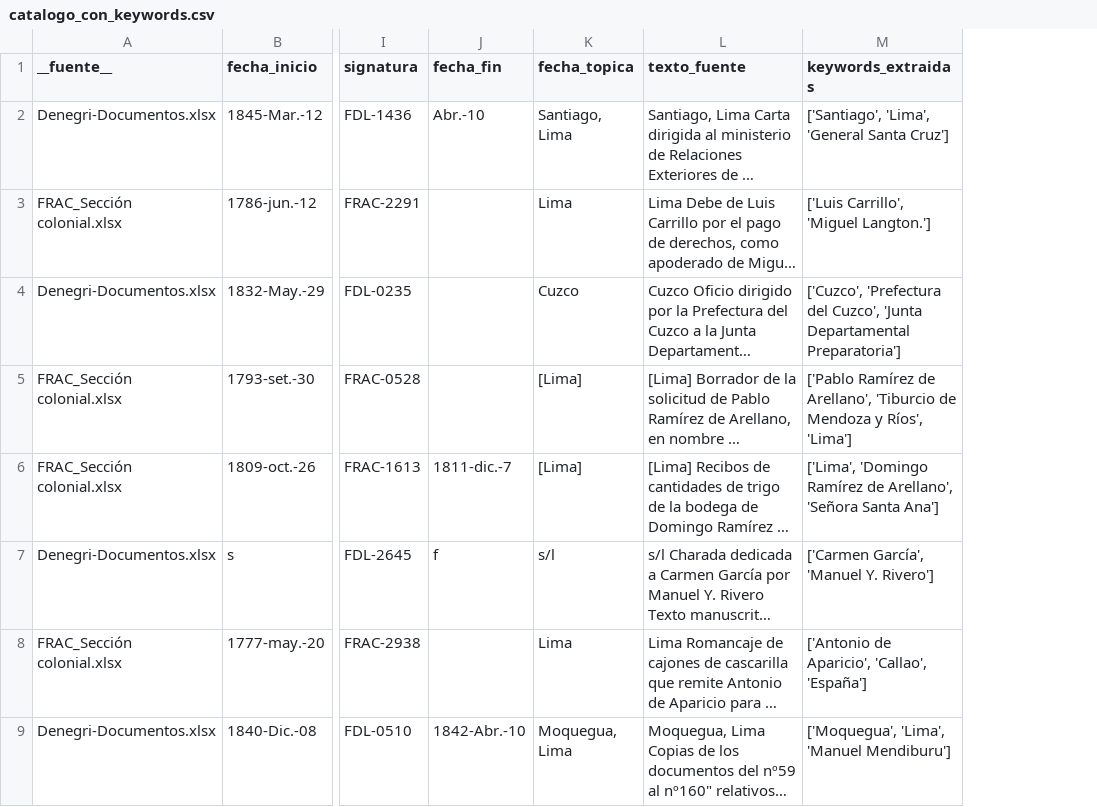
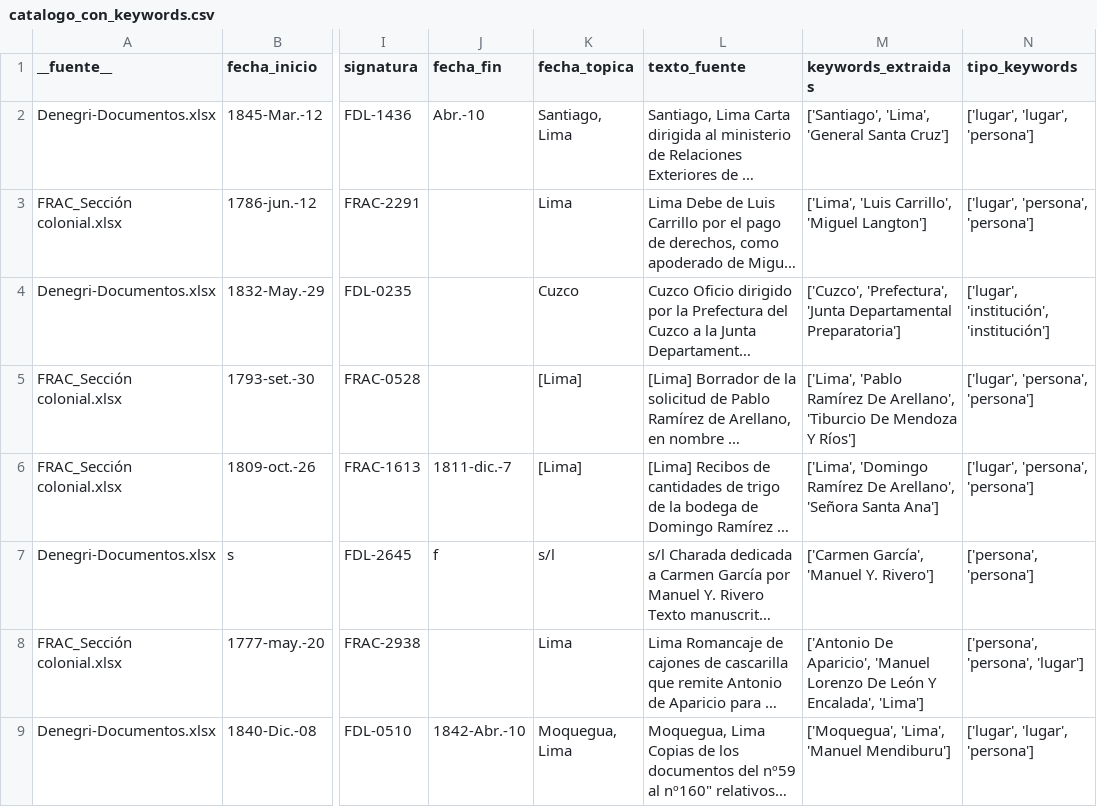
Before and after one commit to javiervzpucp/metadatos-archivo, a CSV file: catalogo_con_keywords.csv, drawn as a sheet; only a part is shown, gaps mark what is left out; long unchanged cells end in …; the diff covers the shown part only; the diff names each change by its address in the sheet, - before the commit and + after, or states it on an @@ line.

```diff
--- a/catalogo_con_keywords.csv
+++ b/catalogo_con_keywords.csv
+column N (tipo_keywords), rows 2-9: ['lugar', 'lugar', 'persona'] | ['lugar', 'persona', 'persona'] | ['lugar', 'institución', 'institución'] | ['lugar', 'persona', 'persona'] | ['lugar', 'persona', 'persona'] | ['persona', 'persona'] | ['persona', 'persona', 'lugar'] | ['lugar', 'lugar', 'persona']
-M3 (keywords_extraidas): ['Luis Carrillo', 'Miguel Langton.']
+M3 (keywords_extraidas): ['Lima', 'Luis Carrillo', 'Miguel Langton']
-M4 (keywords_extraidas): ['Cuzco', 'Prefectura del Cuzco', 'Junta Departamental…
+M4 (keywords_extraidas): ['Cuzco', 'Prefectura', 'Junta Departamental…
-M5 (keywords_extraidas): ['Pablo Ramírez de Arellano', 'Tiburcio de Mendoza y Ríos', 'Lima']
+M5 (keywords_extraidas): ['Lima', 'Pablo Ramírez De Arellano', 'Tiburcio De Mendoza Y Ríos']
-M6 (keywords_extraidas): …'Domingo Ramírez de Arellano', 'Señora…
+M6 (keywords_extraidas): …'Domingo Ramírez De Arellano', 'Señora…
-M8 (keywords_extraidas): ['Antonio de Aparicio', 'Callao', 'España']
+M8 (keywords_extraidas): ['Antonio De Aparicio', 'Manuel Lorenzo De León Y Encalada', 'Lima']
```
Also changed, not shown: 61 edited cells elsewhere in this file, 6 other files.
